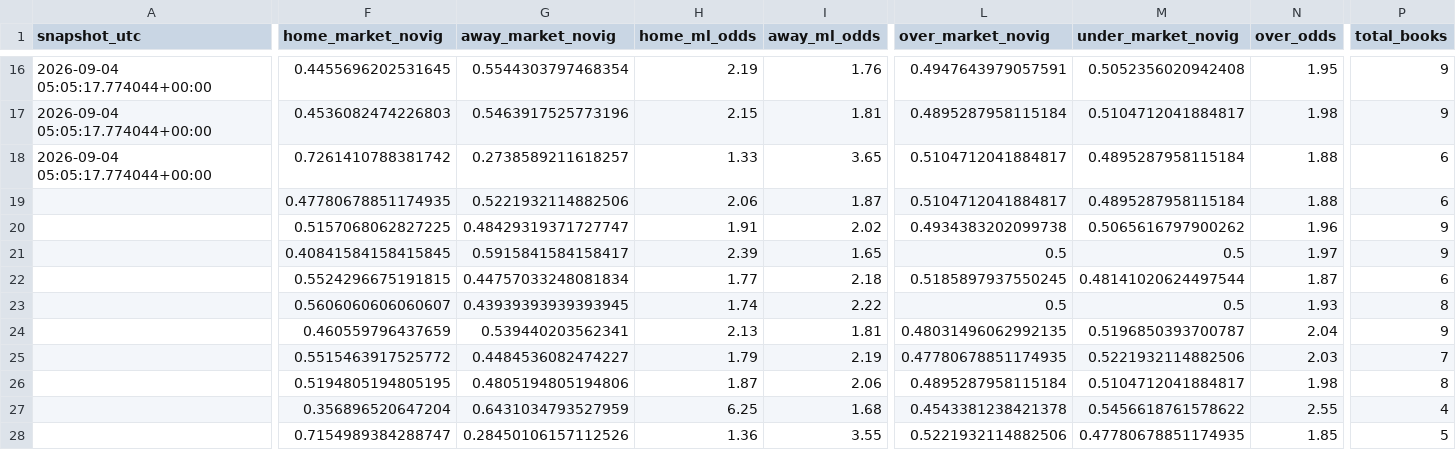
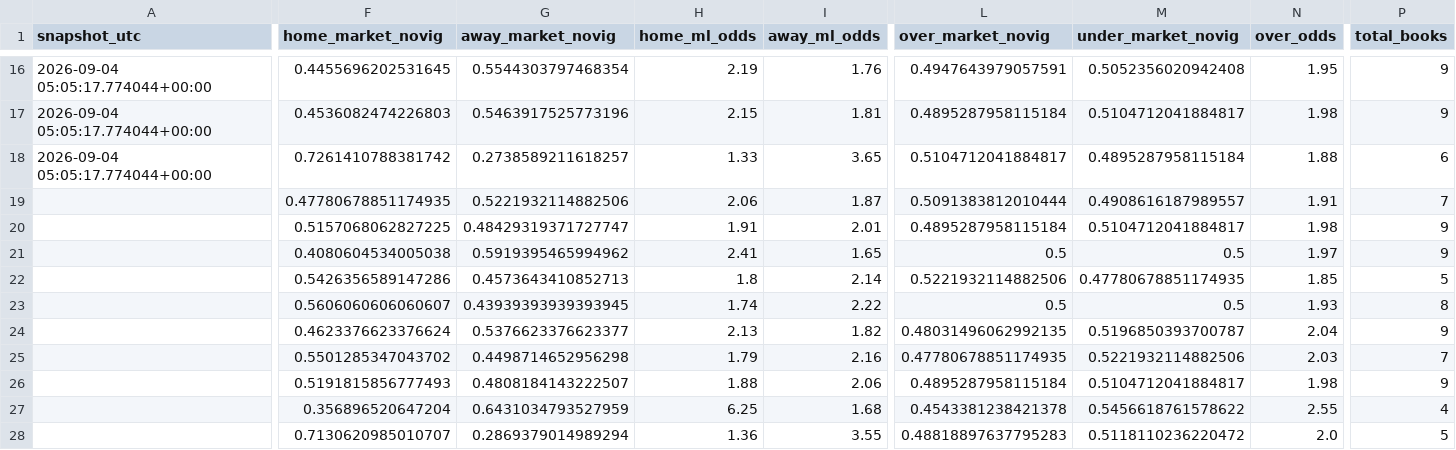
Before and after one commit to mlbclub/mlb-edge, a CSV file: mlb_edge_public_web_designed/data/current_odds_history.csv, drawn as a sheet; only a part is shown, gaps mark what is left out; removed rows and columns are numbered as before the commit, all else as after; rows hold the shown columns only; the diff covers the shown part only; the diff names each change by its address in the sheet, - before the commit and + after, or states it on an @@ line.

```diff
--- a/mlb_edge_public_web_designed/data/current_odds_history.csv
+++ b/mlb_edge_public_web_designed/data/current_odds_history.csv
-L19 (over_market_novig): 0.5104712041884817
+L19 (over_market_novig): 0.5091383812010444
-M19 (under_market_novig): 0.4895287958115184
+M19 (under_market_novig): 0.4908616187989557
-N19 (over_odds): 1.88
+N19 (over_odds): 1.91
-P19 (total_books): 6
+P19 (total_books): 7
-I20 (away_ml_odds): 2.02
+I20 (away_ml_odds): 2.01
-L20 (over_market_novig): 0.4934383202099738
+L20 (over_market_novig): 0.4895287958115184
-M20 (under_market_novig): 0.5065616797900262
+M20 (under_market_novig): 0.5104712041884817
-N20 (over_odds): 1.96
+N20 (over_odds): 1.98
-F21 (home_market_novig): 0.40841584158415845
+F21 (home_market_novig): 0.4080604534005038
-G21 (away_market_novig): 0.5915841584158417
+G21 (away_market_novig): 0.5919395465994962
-H21 (home_ml_odds): 2.39
+H21 (home_ml_odds): 2.41
-row 22:  | 0.5524296675191815 | 0.44757033248081834 | 1.77 | 2.18 | 0.5185897937550245 | 0.48141020624497544 | 1.87 | 6
+row 22:  | 0.5426356589147286 | 0.4573643410852713 | 1.8 | 2.14 | 0.5221932114882506 | 0.47780678851174935 | 1.85 | 5
-F24 (home_market_novig): 0.460559796437659
+F24 (home_market_novig): 0.4623376623376624
-G24 (away_market_novig): 0.539440203562341
+G24 (away_market_novig): 0.5376623376623377
-I24 (away_ml_odds): 1.81
+I24 (away_ml_odds): 1.82
-F25 (home_market_novig): 0.5515463917525772
+F25 (home_market_novig): 0.5501285347043702
-G25 (away_market_novig): 0.4484536082474227
+G25 (away_market_novig): 0.4498714652956298
-I25 (away_ml_odds): 2.19
+I25 (away_ml_odds): 2.16
-F26 (home_market_novig): 0.5194805194805195
+F26 (home_market_novig): 0.5191815856777493
-G26 (away_market_novig): 0.4805194805194806
+G26 (away_market_novig): 0.4808184143222507
-H26 (home_ml_odds): 1.87
+H26 (home_ml_odds): 1.88
-P26 (total_books): 8
+P26 (total_books): 9
-F28 (home_market_novig): 0.7154989384288747
+F28 (home_market_novig): 0.7130620985010707
-G28 (away_market_novig): 0.28450106157112526
+G28 (away_market_novig): 0.2869379014989294
-L28 (over_market_novig): 0.5221932114882506
+L28 (over_market_novig): 0.48818897637795283
-M28 (under_market_novig): 0.47780678851174935
+M28 (under_market_novig): 0.5118110236220472
-N28 (over_odds): 1.85
+N28 (over_odds): 2.0
```
Also changed, not shown: 33 edited cells elsewhere in this file, mlb_edge_public_web_designed/data/pitcher_meta.csv, 2 other files.
